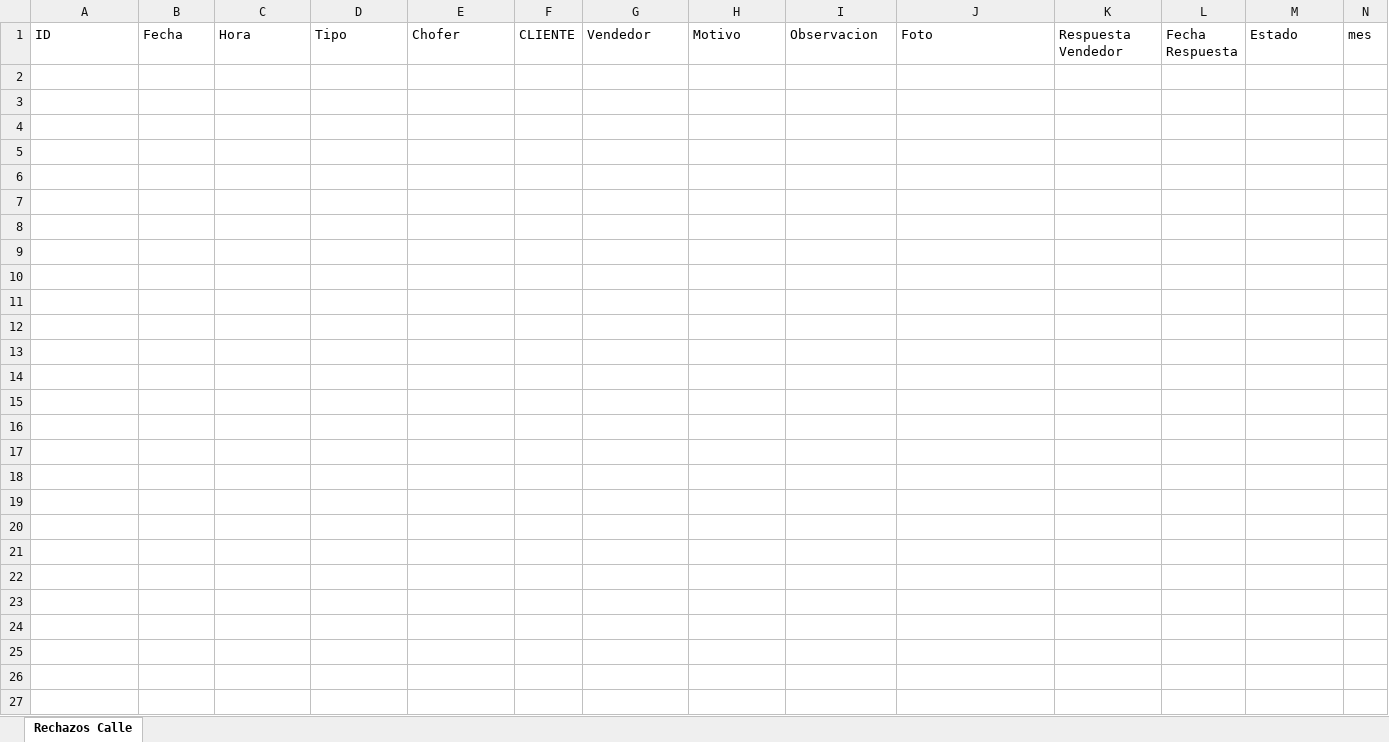
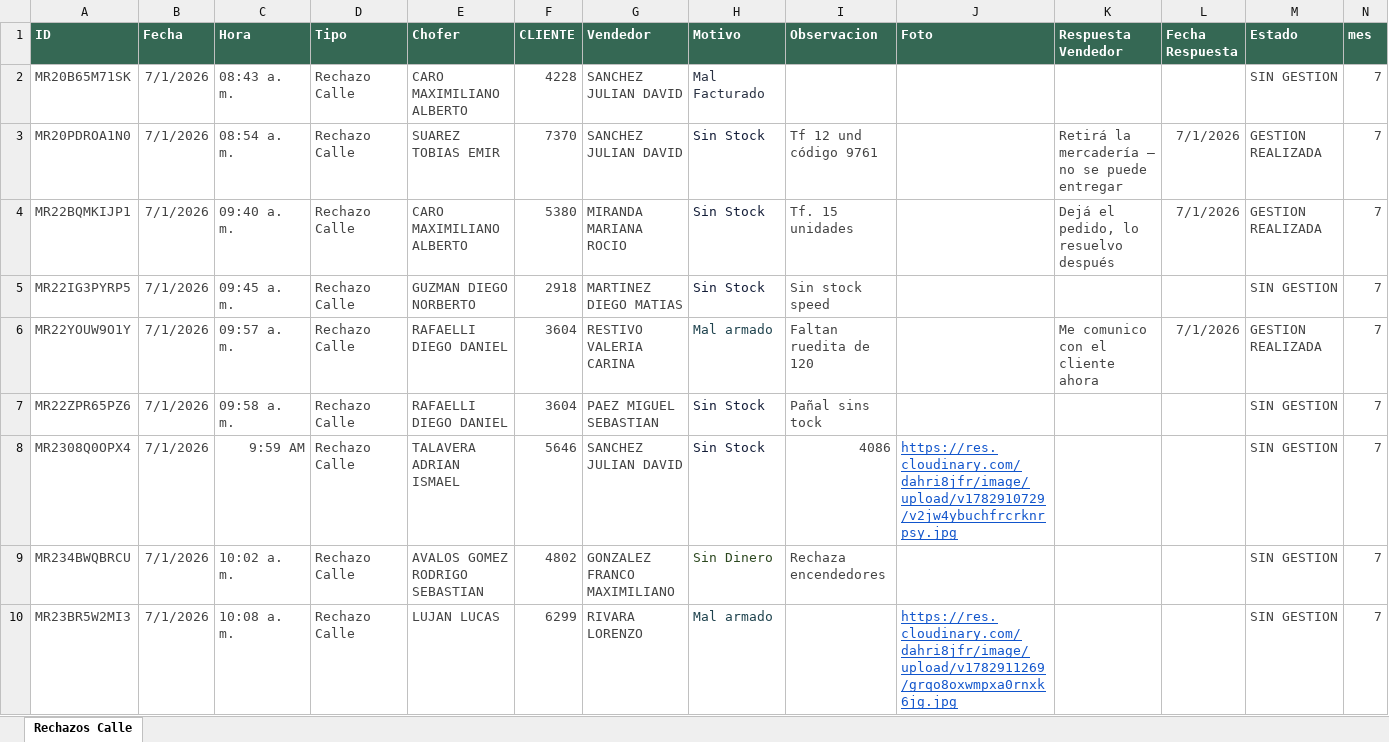
Before and after one commit to Nodus-app/sistema-operativo-nodus, an Excel workbook: data/julio 2026/Registro_de_Rechazos.xlsx, sheet Rechazos Calle, drawn as a sheet; values as stored, in another font and other column widths than the file's, no borders; table styles not drawn; the diff names each change by its address in the sheet, - before the commit and + after, or states it on an @@ line.

Commit message:
Add files via upload

```diff
--- a/data/julio 2026/Registro_de_Rechazos.xlsx (sheet Rechazos Calle)
+++ b/data/julio 2026/Registro_de_Rechazos.xlsx (sheet Rechazos Calle)
@@ A1:N1 fill: none → #356854, bold: off → on, text colour: black → #FFFFFF @@
+row 2: MR20B65M71SK | 7/1/2026 | 08:43 a. m. | Rechazo Calle | CARO MAXIMILIANO ALBERTO | 4228 | SANCHEZ JULIAN DAVID | Mal Facturado |  |  |  |  | SIN GESTION | 7
+row 3: MR20PDROA1N0 | 7/1/2026 | 08:54 a. m. | Rechazo Calle | SUAREZ TOBIAS EMIR | 7370 | SANCHEZ JULIAN DAVID | Sin Stock | Tf 12 und código 9761 |  | Retirá la mercadería — no se puede entregar | 7/1/2026 | GESTION REALIZADA | 7
+row 4: MR22BQMKIJP1 | 7/1/2026 | 09:40 a. m. | Rechazo Calle | CARO MAXIMILIANO ALBERTO | 5380 | MIRANDA MARIANA ROCIO | Sin Stock | Tf. 15 unidades |  | Dejá el pedido, lo resuelvo después | 7/1/2026 | GESTION REALIZADA | 7
+row 5: MR22IG3PYRP5 | 7/1/2026 | 09:45 a. m. | Rechazo Calle | GUZMAN DIEGO NORBERTO | 2918 | MARTINEZ DIEGO MATIAS | Sin Stock | Sin stock speed |  |  |  | SIN GESTION | 7
+row 6: MR22YOUW9O1Y | 7/1/2026 | 09:57 a. m. | Rechazo Calle | RAFAELLI DIEGO DANIEL | 3604 | RESTIVO VALERIA CARINA | Mal armado | Faltan ruedita de 120 |  | Me comunico con el cliente ahora | 7/1/2026 | GESTION REALIZADA | 7
+row 7: MR22ZPR65PZ6 | 7/1/2026 | 09:58 a. m. | Rechazo Calle | RAFAELLI DIEGO DANIEL | 3604 | PAEZ MIGUEL SEBASTIAN | Sin Stock | Pañal sins tock |  |  |  | SIN GESTION | 7
+row 8: MR2308Q0OPX4 | 7/1/2026 | 9:59 AM | Rechazo Calle | TALAVERA ADRIAN ISMAEL | 5646 | SANCHEZ JULIAN DAVID | Sin Stock | 4086 | https://res.cloudinary.com/dahri8jfr/image/upload/v1782910729/v2jw4ybuchfrcrknrpsy.jpg |  |  | SIN GESTION | 7
+row 9: MR234BWQBRCU | 7/1/2026 | 10:02 a. m. | Rechazo Calle | AVALOS GOMEZ RODRIGO SEBASTIAN | 4802 | GONZALEZ FRANCO MAXIMILIANO | Sin Dinero | Rechaza encendedores |  |  |  | SIN GESTION | 7
+row 10: MR23BR5W2MI3 | 7/1/2026 | 10:08 a. m. | Rechazo Calle | LUJAN LUCAS | 6299 | RIVARA LORENZO | Mal armado |  | https://res.cloudinary.com/dahri8jfr/image/upload/v1782911269/grqo8oxwmpxa0rnxk6jg.jpg |  |  | SIN GESTION | 7
```
